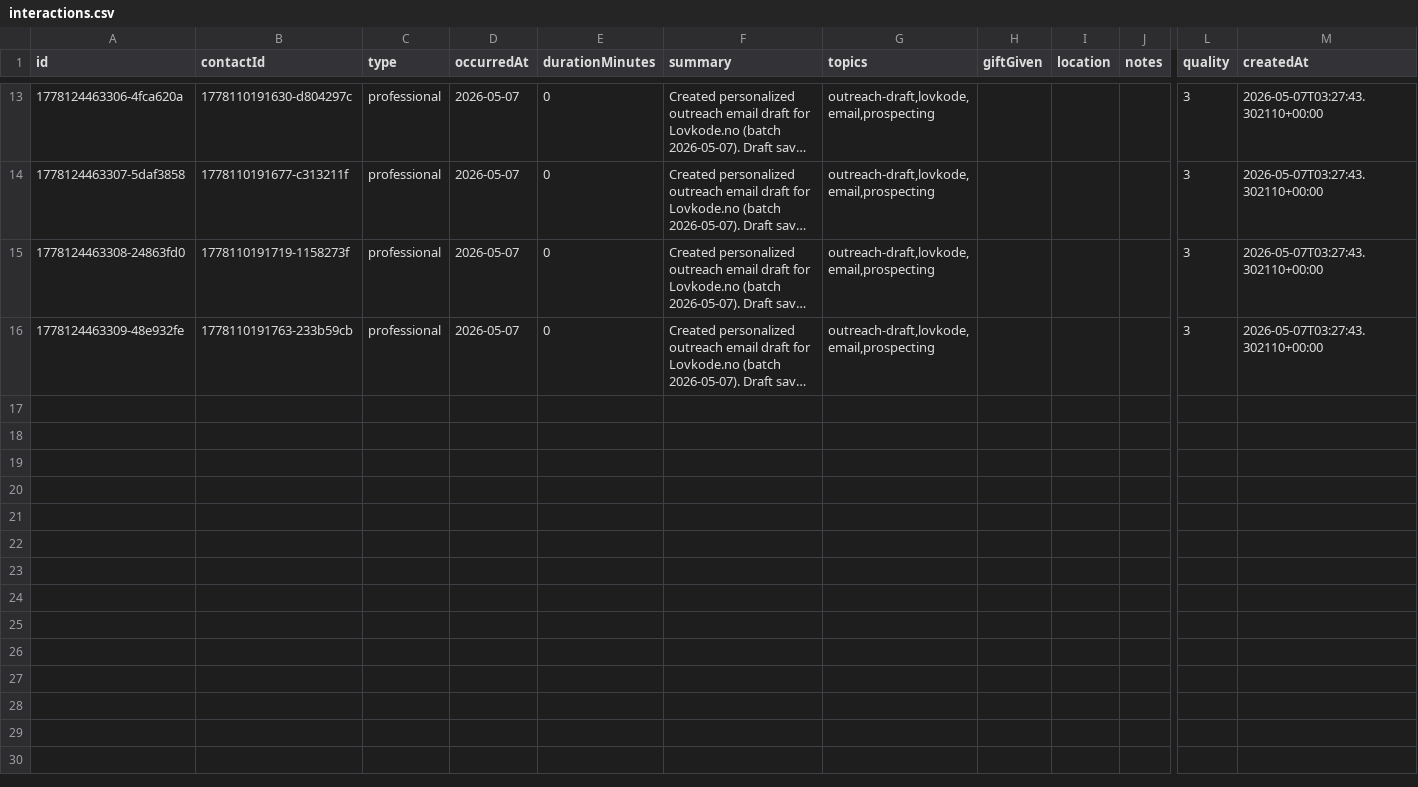
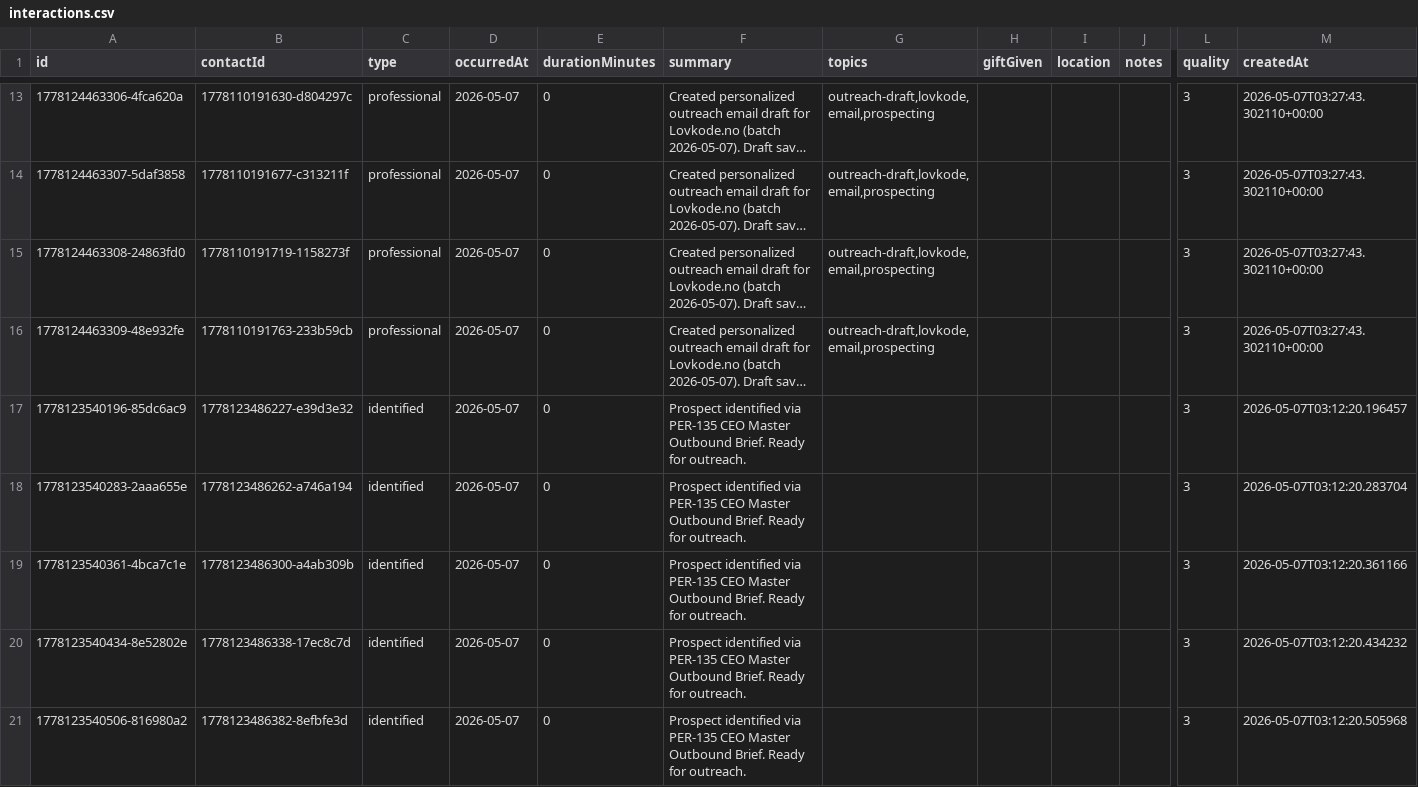
Before and after one commit to Ola-Turmo/per-relationships, a CSV file: data/interactions.csv, drawn as a sheet; only a part is shown, gaps mark what is left out; long unchanged cells end in …; rows hold the shown columns only; the diff covers the shown part only; the diff names each change by its address in the sheet, - before the commit and + after, or states it on an @@ line.

Commit message:
Lore commit: merge PER-135 prospect enrichment with existing outreach drafts (28 law firm targets, 7 drafts ready)

```diff
--- a/data/interactions.csv
+++ b/data/interactions.csv
+row 17: 1778123540196-85dc6ac9 | 1778123486227-e39d3e32 | identified | 2026-05-07 | 0 | Prospect identified via PER-135 CEO Master Outbound Brief. Ready for outreach. |  |  |  |  | 3 | 2026-05-07T03:12:20.196457
+row 18: 1778123540283-2aaa655e | 1778123486262-a746a194 | identified | 2026-05-07 | 0 | Prospect identified via PER-135 CEO Master Outbound Brief. Ready for outreach. |  |  |  |  | 3 | 2026-05-07T03:12:20.283704
+row 19: 1778123540361-4bca7c1e | 1778123486300-a4ab309b | identified | 2026-05-07 | 0 | Prospect identified via PER-135 CEO Master Outbound Brief. Ready for outreach. |  |  |  |  | 3 | 2026-05-07T03:12:20.361166
+row 20: 1778123540434-8e52802e | 1778123486338-17ec8c7d | identified | 2026-05-07 | 0 | Prospect identified via PER-135 CEO Master Outbound Brief. Ready for outreach. |  |  |  |  | 3 | 2026-05-07T03:12:20.434232
+row 21: 1778123540506-816980a2 | 1778123486382-8efbfe3d | identified | 2026-05-07 | 0 | Prospect identified via PER-135 CEO Master Outbound Brief. Ready for outreach. |  |  |  |  | 3 | 2026-05-07T03:12:20.505968
```
Also changed, not shown: 15 added rows elsewhere in this file, 2 other files.
